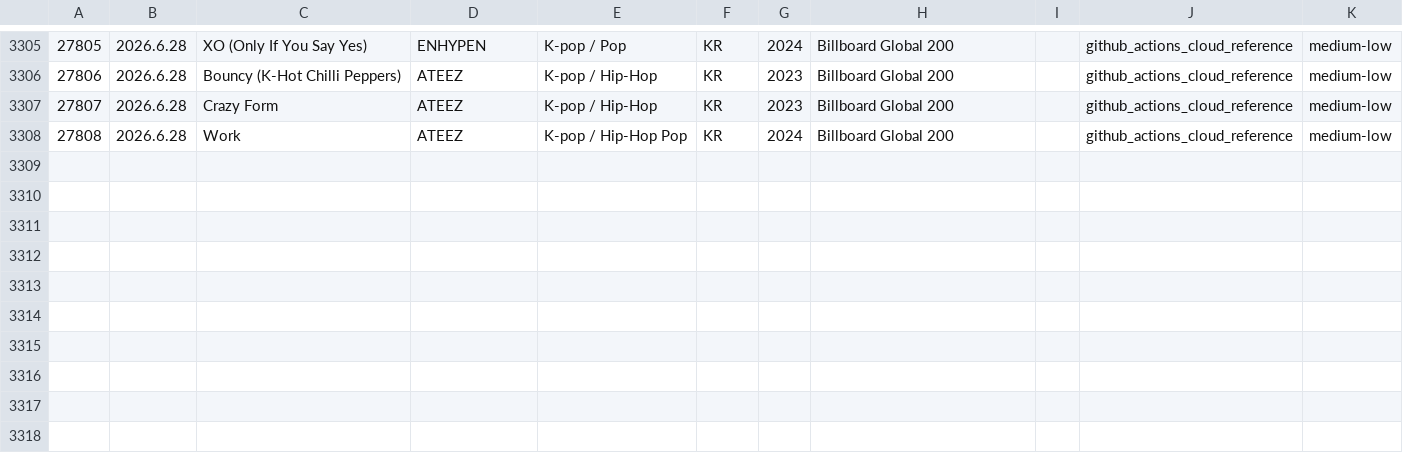
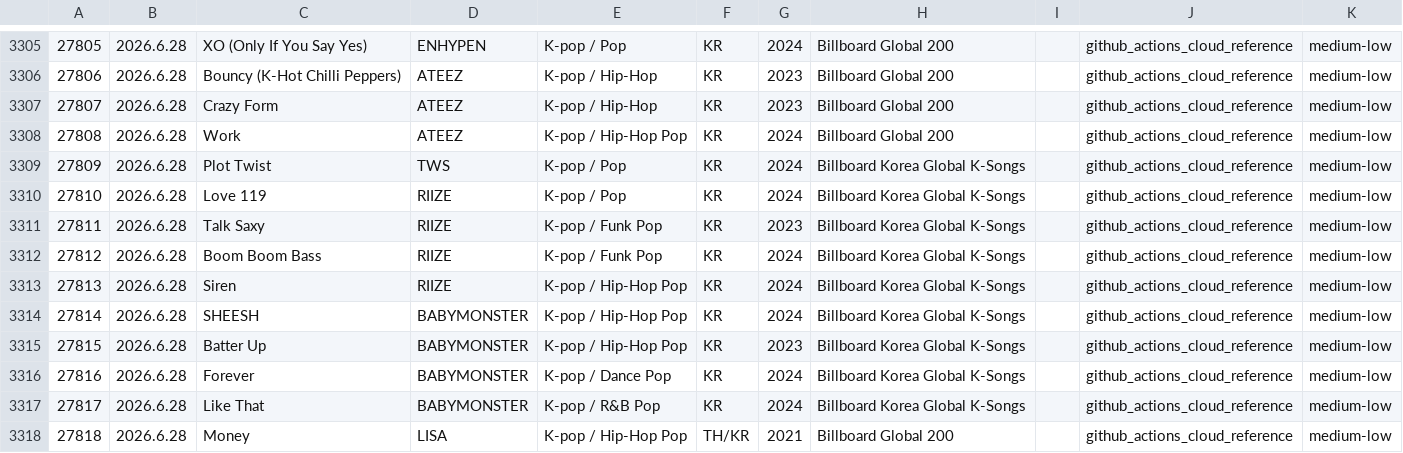
Before and after one commit to AhnYoungseok/producing, a CSV file: cloud_ledger/sheet_chunks/song_library_sheet_part_008.csv, drawn as a sheet; only a part is shown, gaps mark what is left out.

Commit message:
Sync sheet imports from chunked ledger files

```diff
--- a/cloud_ledger/sheet_chunks/song_library_sheet_part_008.csv
+++ b/cloud_ledger/sheet_chunks/song_library_sheet_part_008.csv
@@ -3308 +3308,11 @@
 27808,2026.6.28,Work,ATEEZ,K-pop / Hip-Hop Pop,KR,2024,Billboard Global 200,,github_actions_cloud_reference,medium-low
+27809,2026.6.28,Plot Twist,TWS,K-pop / Pop,KR,2024,Billboard Korea Global K-Songs,,github_actions_cloud_reference,medium-low
+27810,2026.6.28,Love 119,RIIZE,K-pop / Pop,KR,2024,Billboard Korea Global K-Songs,,github_actions_cloud_reference,medium-low
+27811,2026.6.28,Talk Saxy,RIIZE,K-pop / Funk Pop,KR,2023,Billboard Korea Global K-Songs,,github_actions_cloud_reference,medium-low
+27812,2026.6.28,Boom Boom Bass,RIIZE,K-pop / Funk Pop,KR,2024,Billboard Korea Global K-Songs,,github_actions_cloud_reference,medium-low
+27813,2026.6.28,Siren,RIIZE,K-pop / Hip-Hop Pop,KR,2024,Billboard Korea Global K-Songs,,github_actions_cloud_reference,medium-low
+27814,2026.6.28,SHEESH,BABYMONSTER,K-pop / Hip-Hop Pop,KR,2024,Billboard Korea Global K-Songs,,github_actions_cloud_reference,medium-low
+27815,2026.6.28,Batter Up,BABYMONSTER,K-pop / Hip-Hop Pop,KR,2023,Billboard Korea Global K-Songs,,github_actions_cloud_reference,medium-low
+27816,2026.6.28,Forever,BABYMONSTER,K-pop / Dance Pop,KR,2024,Billboard Korea Global K-Songs,,github_actions_cloud_reference,medium-low
+27817,2026.6.28,Like That,BABYMONSTER,K-pop / R&B Pop,KR,2024,Billboard Korea Global K-Songs,,github_actions_cloud_reference,medium-low
+27818,2026.6.28,Money,LISA,K-pop / Hip-Hop Pop,TH/KR,2021,Billboard Global 200,,github_actions_cloud_reference,medium-low
```
Also changed, not shown: 3 other files.
